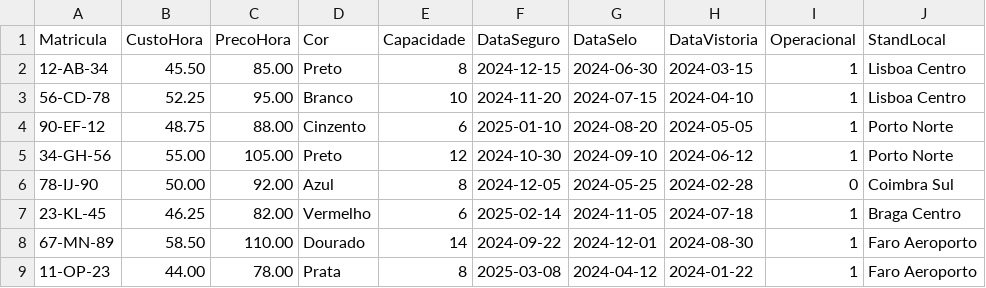
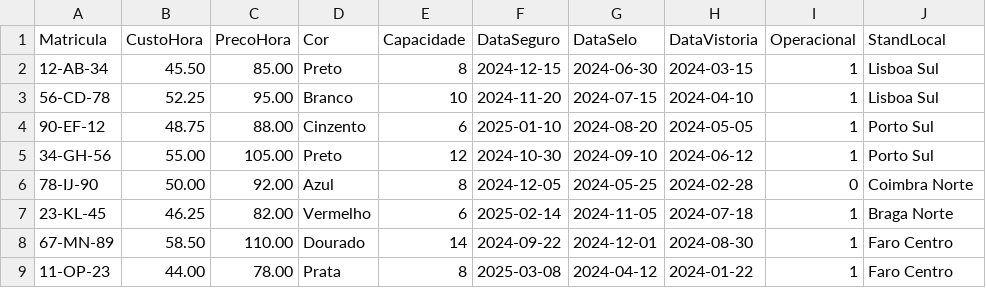
Before and after one commit to JoseLourencoFernandes/DBProject, a CSV file: migration_tests/limousines.csv, drawn as a sheet.

```diff
--- a/migration_tests/limousines.csv
+++ b/migration_tests/limousines.csv
@@ -1,9 +1,9 @@
 Matricula;CustoHora;PrecoHora;Cor;Capacidade;DataSeguro;DataSelo;DataVistoria;Operacional;StandLocal
-12-AB-34;45.50;85.00;Preto;8;2024-12-15;2024-06-30;2024-03-15;1;Lisboa Centro
-56-CD-78;52.25;95.00;Branco;10;2024-11-20;2024-07-15;2024-04-10;1;Lisboa Centro
-90-EF-12;48.75;88.00;Cinzento;6;2025-01-10;2024-08-20;2024-05-05;1;Porto Norte
-34-GH-56;55.00;105.00;Preto;12;2024-10-30;2024-09-10;2024-06-12;1;Porto Norte
-78-IJ-90;50.00;92.00;Azul;8;2024-12-05;2024-05-25;2024-02-28;0;Coimbra Sul
-23-KL-45;46.25;82.00;Vermelho;6;2025-02-14;2024-11-05;2024-07-18;1;Braga Centro
-67-MN-89;58.50;110.00;Dourado;14;2024-09-22;2024-12-01;2024-08-30;1;Faro Aeroporto
-11-OP-23;44.00;78.00;Prata;8;2025-03-08;2024-04-12;2024-01-22;1;Faro Aeroporto
+12-AB-34;45.50;85.00;Preto;8;2024-12-15;2024-06-30;2024-03-15;1;Lisboa Sul
+56-CD-78;52.25;95.00;Branco;10;2024-11-20;2024-07-15;2024-04-10;1;Lisboa Sul
+90-EF-12;48.75;88.00;Cinzento;6;2025-01-10;2024-08-20;2024-05-05;1;Porto Sul
+34-GH-56;55.00;105.00;Preto;12;2024-10-30;2024-09-10;2024-06-12;1;Porto Sul
+78-IJ-90;50.00;92.00;Azul;8;2024-12-05;2024-05-25;2024-02-28;0;Coimbra Norte
+23-KL-45;46.25;82.00;Vermelho;6;2025-02-14;2024-11-05;2024-07-18;1;Braga Norte
+67-MN-89;58.50;110.00;Dourado;14;2024-09-22;2024-12-01;2024-08-30;1;Faro Centro
+11-OP-23;44.00;78.00;Prata;8;2025-03-08;2024-04-12;2024-01-22;1;Faro Centro
```
Also changed, not shown: migration_tests/alugueres.csv, migration_tests/clientes.csv, 5 other files.
